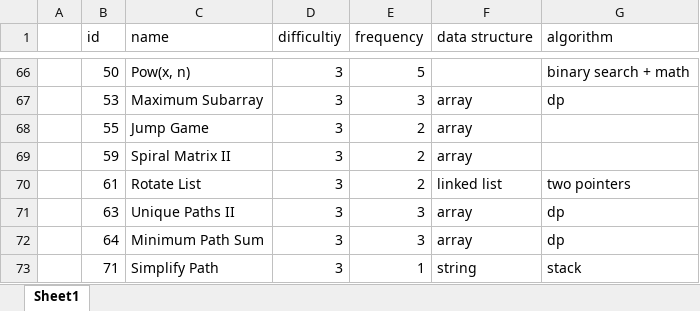
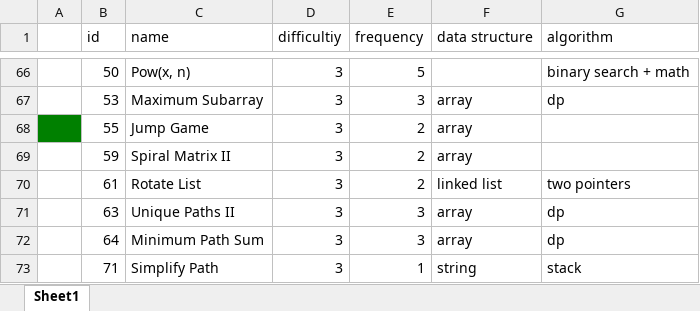
Before and after one commit to zduan001/leetcode, an Excel workbook: leetCode.xlsx, sheet Sheet1, drawn as a sheet; only a part is shown, gaps mark what is left out; values as stored, in another font and other column widths than the file's, no borders; the diff covers the shown part only; the diff names each change by its address in the sheet, - before the commit and + after, or states it on an @@ line.

```diff
--- a/leetCode.xlsx (sheet Sheet1)
+++ b/leetCode.xlsx (sheet Sheet1)
-A68 fill: none
+A68 fill: #008000
```
Also changed, not shown: cell formats elsewhere in this sheet, 3 other files.
